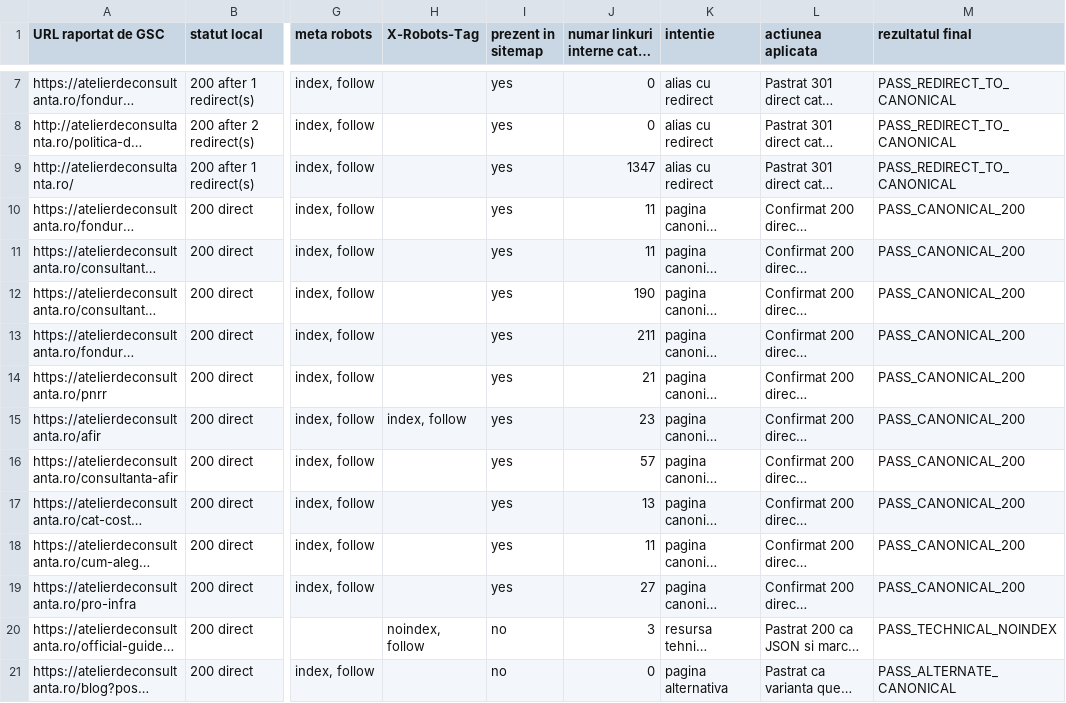
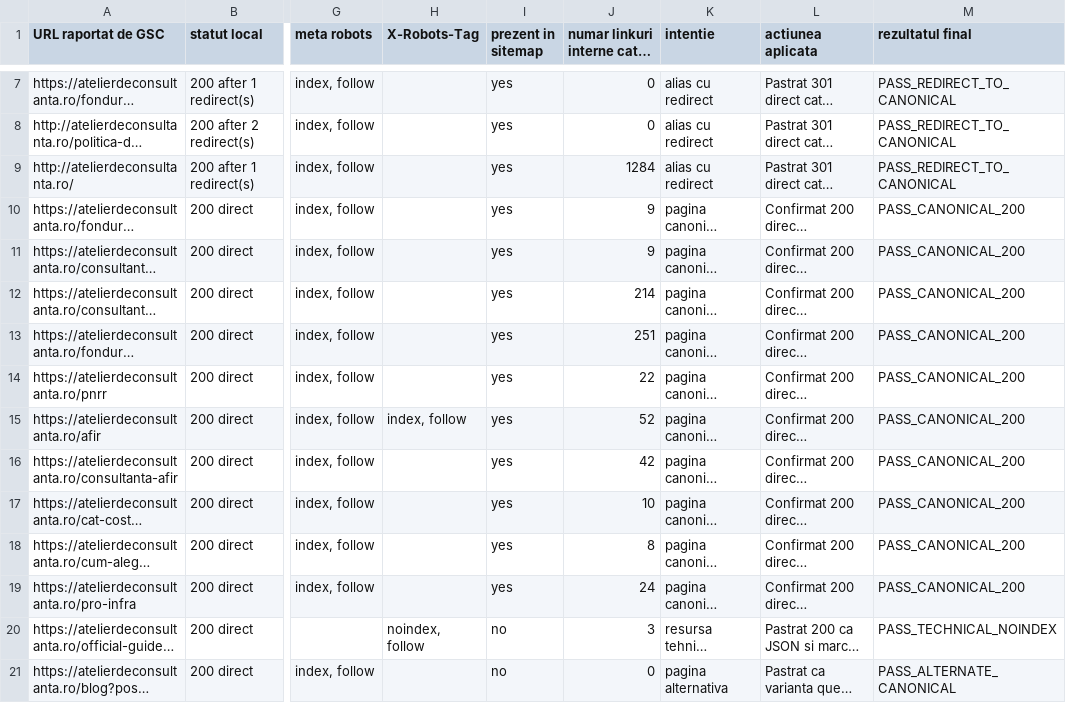
Before and after one commit to florincaciur/atelierdeconsultanta, a CSV file: reports/gsc-indexing-fix-2026-06-10.csv, drawn as a sheet; only a part is shown, gaps mark what is left out; long unchanged cells end in …; the diff names each change by its address in the sheet, - before the commit and + after, or states it on an @@ line.

Commit message:
fix(seo): resolve GSC indexing redirects and canonical conflicts

```diff
--- a/reports/gsc-indexing-fix-2026-06-10.csv
+++ b/reports/gsc-indexing-fix-2026-06-10.csv
-J9 (numar linkuri interne catre URL): 1347
+J9 (numar linkuri interne catre URL): 1284
-J10:J11 (numar linkuri interne catre URL): 11
+J10:J11 (numar linkuri interne catre URL): 9
-J12 (numar linkuri interne catre URL): 190
+J12 (numar linkuri interne catre URL): 214
-J13 (numar linkuri interne catre URL): 211
+J13 (numar linkuri interne catre URL): 251
-J14 (numar linkuri interne catre URL): 21
+J14 (numar linkuri interne catre URL): 22
-J15 (numar linkuri interne catre URL): 23
+J15 (numar linkuri interne catre URL): 52
-J16 (numar linkuri interne catre URL): 57
+J16 (numar linkuri interne catre URL): 42
-J17 (numar linkuri interne catre URL): 13
+J17 (numar linkuri interne catre URL): 10
-J18 (numar linkuri interne catre URL): 11
+J18 (numar linkuri interne catre URL): 8
-J19 (numar linkuri interne catre URL): 27
+J19 (numar linkuri interne catre URL): 24
```
Also changed, not shown: 28 other files.
